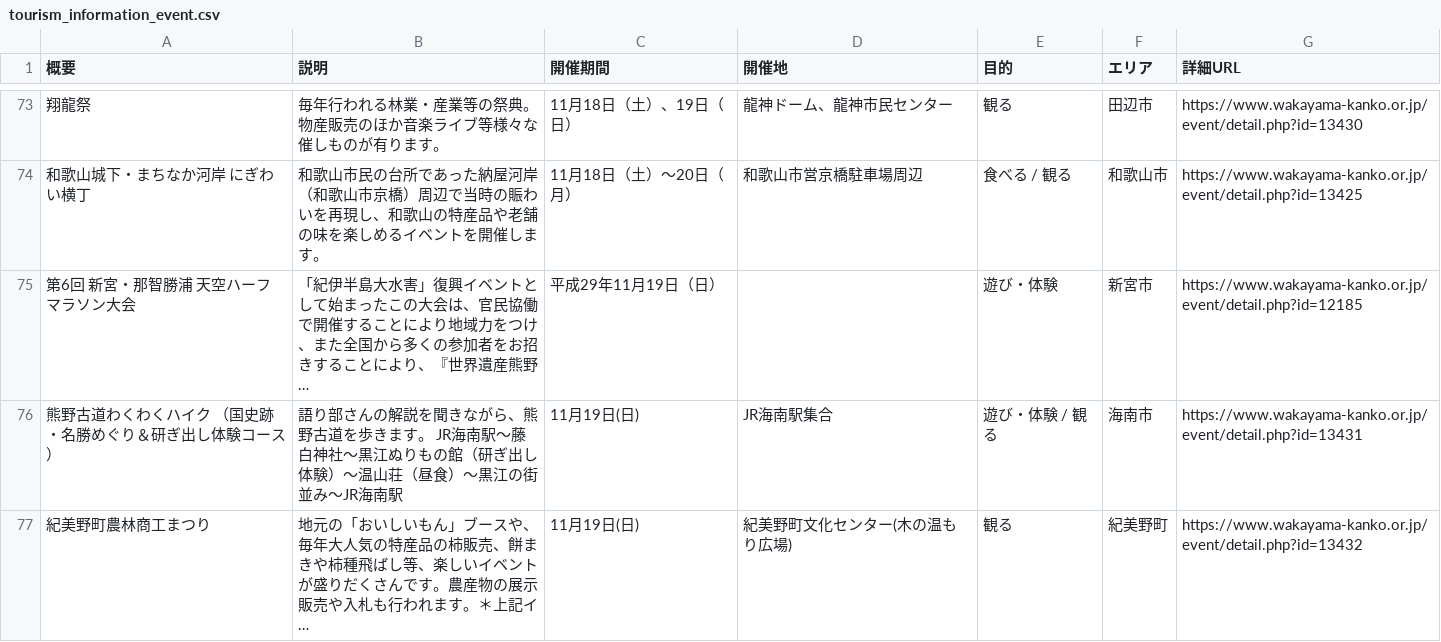
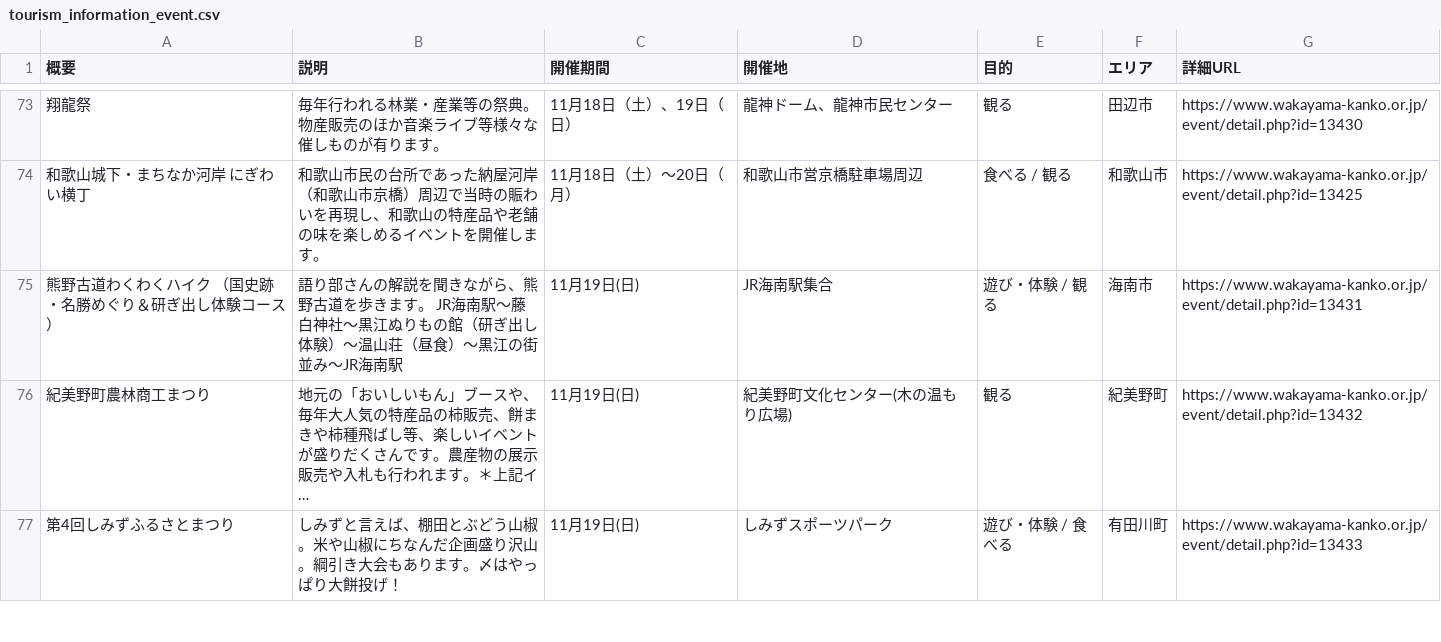
Before and after one commit to wakayama-pref-org/Tourism_information_event, a CSV file: csv/tourism_information_event.csv, drawn as a sheet; only a part is shown, gaps mark what is left out; the shorter side is filled out with more unchanged rows.

```diff
--- a/csv/tourism_information_event.csv
+++ b/csv/tourism_information_event.csv
@@ -74,3 +74,2 @@
 "和歌山城下・まちなか河岸　にぎわい横丁","和歌山市民の台所であった納屋河岸（和歌山市京橋）周辺で当時の賑わいを再現し、和歌山の特産品や老舗の味を楽しめるイベントを開催します。","11月18日（土）～20日（月）","和歌山市営京橋駐車場周辺","食べる / 観る","和歌山市","https://www.wakayama-kanko.or.jp/event/detail.php?id=13425"
-"第6回 新宮・那智勝浦 天空ハーフマラソン大会","「紀伊半島大水害」復興イベントとして始まったこの大会は、官民協働で開催することにより地域力をつけ、また全国から多くの参加者をお招きすることにより、『世界遺産熊野…","平成29年11月19日（日）","","遊び・体験","新宮市","https://www.wakayama-kanko.or.jp/event/detail.php?id=12185"
 "熊野古道わくわくハイク　（国史跡・名勝めぐり＆研ぎ出し体験コース）","語り部さんの解説を聞きながら、熊野古道を歩きます。 JR海南駅～藤白神社～黒江ぬりもの館（研ぎ出し体験）～温山荘（昼食）～黒江の街並み～JR海南駅","11月19日(日)","JR海南駅集合","遊び・体験 / 観る","海南市","https://www.wakayama-kanko.or.jp/event/detail.php?id=13431"
```
Also changed, not shown: 1 other file.
